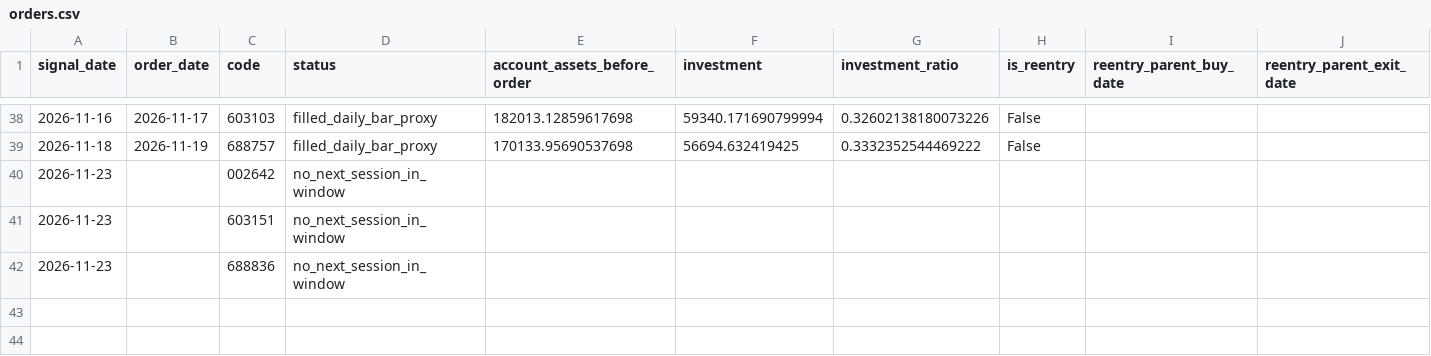
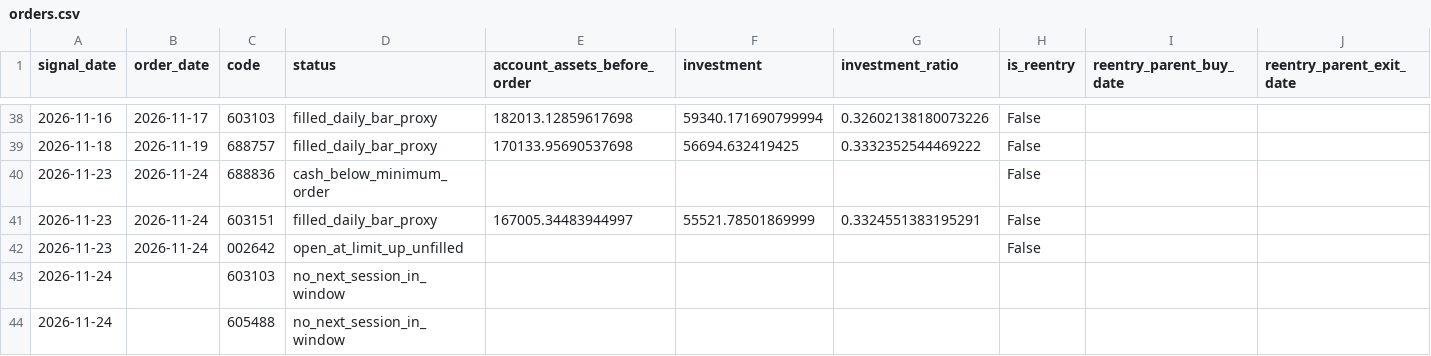
Before and after one commit to huvan9527-a11y/longhu, a CSV file: reports/original/orders.csv, drawn as a sheet; only a part is shown, gaps mark what is left out.

```diff
--- a/reports/original/orders.csv
+++ b/reports/original/orders.csv
@@ -39,4 +39,6 @@
 2026-11-18,2026-11-19,688757,filled_daily_bar_proxy,170133.95690537698,56694.632419425,0.3332352544469222,False,,
-2026-11-23,,002642,no_next_session_in_window,,,,,,
-2026-11-23,,603151,no_next_session_in_window,,,,,,
-2026-11-23,,688836,no_next_session_in_window,,,,,,
+2026-11-23,2026-11-24,688836,cash_below_minimum_order,,,,False,,
+2026-11-23,2026-11-24,603151,filled_daily_bar_proxy,167005.34483944997,55521.78501869999,0.3324551383195291,False,,
+2026-11-23,2026-11-24,002642,open_at_limit_up_unfilled,,,,False,,
+2026-11-24,,603103,no_next_session_in_window,,,,,,
+2026-11-24,,605488,no_next_session_in_window,,,,,,
```
Also changed, not shown: reports/original/trades.csv, reports/reentry/orders.csv, 14 other files.
